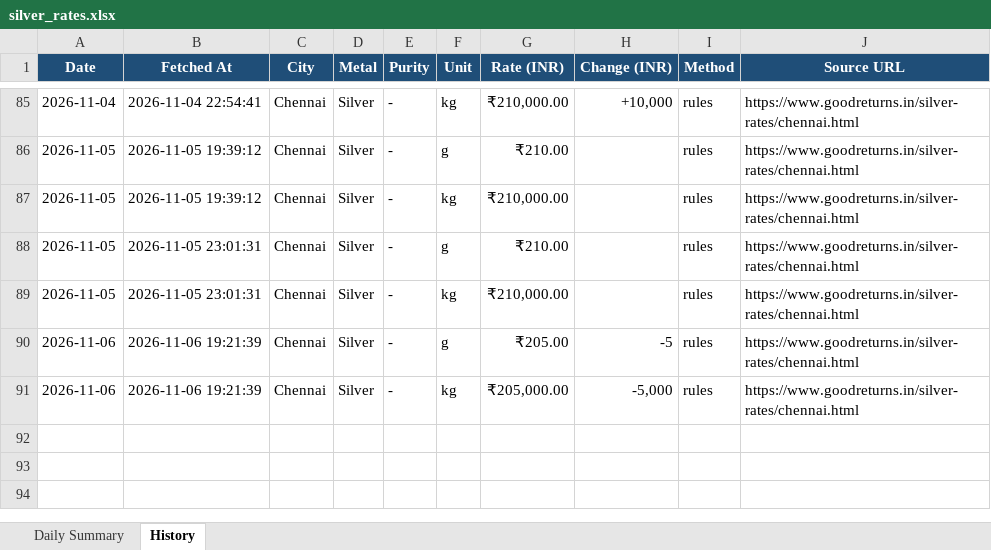
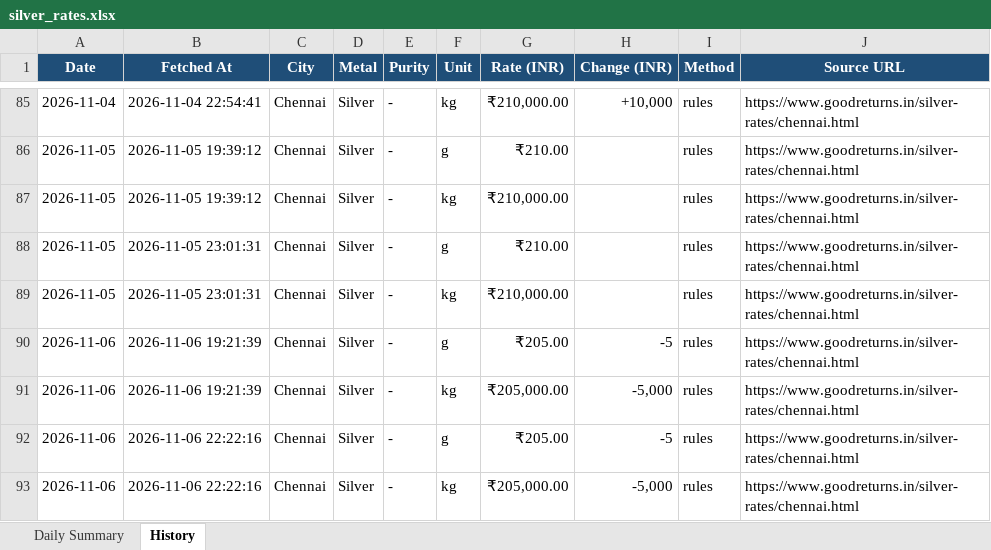
Before and after one commit to gingeevimal/gold-silver-rates, an Excel workbook: silver_rates.xlsx, sheet History, drawn as a sheet; only a part is shown, gaps mark what is left out; values as stored, in another font and other column widths than the file's, no borders; the diff names each change by its address in the sheet, - before the commit and + after, or states it on an @@ line.

```diff
--- a/silver_rates.xlsx (sheet History)
+++ b/silver_rates.xlsx (sheet History)
+row 92: 2026-11-06 | 2026-11-06 22:22:16 | Chennai | Silver | - | g | ₹205.00 | -5 | rules | https://www.goodreturns.in/silver-rates/chennai.html
+row 93: 2026-11-06 | 2026-11-06 22:22:16 | Chennai | Silver | - | kg | ₹205,000.00 | -5,000 | rules | https://www.goodreturns.in/silver-rates/chennai.html
```
Also changed, not shown: sheet Daily Summary, gold_rates.xlsx, 2 other files.
